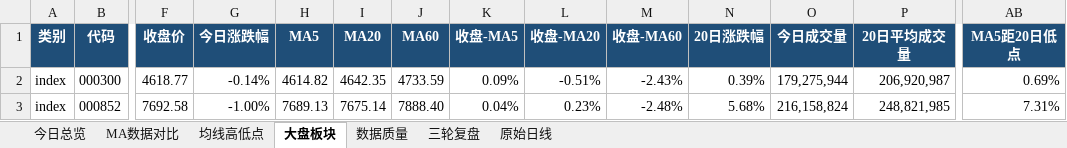
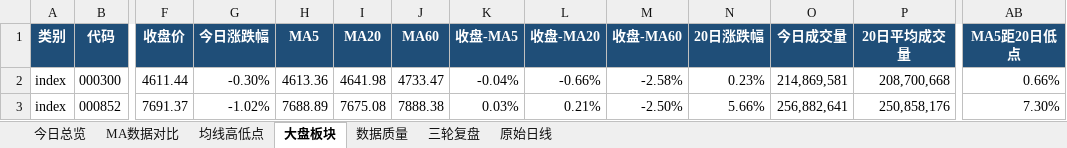
Before and after one commit to ghskb1949/a-share-dashboard, an Excel workbook: codex_daily_observation_2026-09-01.xlsx, sheet 大盘板块, drawn as a sheet; only a part is shown, gaps mark what is left out; values as stored, in another font and other column widths than the file's, no borders; the diff covers the shown part only; the diff names each change by its address in the sheet, - before the commit and + after, or states it on an @@ line.

```diff
--- a/codex_daily_observation_2026-09-01.xlsx (sheet 大盘板块)
+++ b/codex_daily_observation_2026-09-01.xlsx (sheet 大盘板块)
-F2 (收盘价): 4618.77
+F2 (收盘价): 4611.44
-G2 (今日涨跌幅): -0.14%
+G2 (今日涨跌幅): -0.30%
-H2 (MA5): 4614.82
+H2 (MA5): 4613.36
-I2 (MA20): 4642.35
+I2 (MA20): 4641.98
-J2 (MA60): 4733.59
+J2 (MA60): 4733.47
-K2 (收盘-MA5): 0.09%
+K2 (收盘-MA5): -0.04%
-L2 (收盘-MA20): -0.51%
+L2 (收盘-MA20): -0.66%
-M2 (收盘-MA60): -2.43%
+M2 (收盘-MA60): -2.58%
-N2 (20日涨跌幅): 0.39%
+N2 (20日涨跌幅): 0.23%
-O2 (今日成交量): 179,275,944
+O2 (今日成交量): 214,869,581
-P2 (20日平均成交量): 206,920,987
+P2 (20日平均成交量): 208,700,668
-AB2 (MA5距20日低点): 0.69%
+AB2 (MA5距20日低点): 0.66%
-F3 (收盘价): 7692.58
+F3 (收盘价): 7691.37
-G3 (今日涨跌幅): -1.00%
+G3 (今日涨跌幅): -1.02%
-H3 (MA5): 7689.13
+H3 (MA5): 7688.89
-I3 (MA20): 7675.14
+I3 (MA20): 7675.08
-J3 (MA60): 7888.40
+J3 (MA60): 7888.38
-K3 (收盘-MA5): 0.04%
+K3 (收盘-MA5): 0.03%
-L3 (收盘-MA20): 0.23%
+L3 (收盘-MA20): 0.21%
-M3 (收盘-MA60): -2.48%
+M3 (收盘-MA60): -2.50%
-N3 (20日涨跌幅): 5.68%
+N3 (20日涨跌幅): 5.66%
-O3 (今日成交量): 216,158,824
+O3 (今日成交量): 256,882,641
-P3 (20日平均成交量): 248,821,985
+P3 (20日平均成交量): 250,858,176
-AB3 (MA5距20日低点): 7.31%
+AB3 (MA5距20日低点): 7.30%
```
Also changed, not shown: 164 edited cells elsewhere in this sheet, sheet 原始日线, sheet 均线高低点, sheet MA数据对比, sheet 数据质量, sheet 今日总览, latest_report.xlsx, output/codex_daily_observation_2026-09-01.xlsx, 2 other files.
